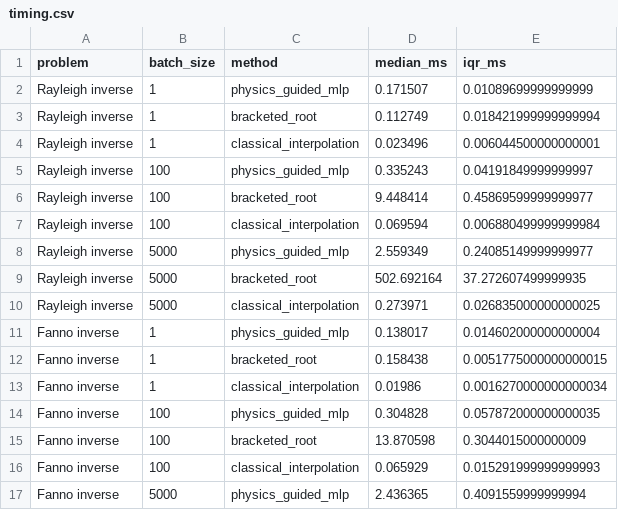
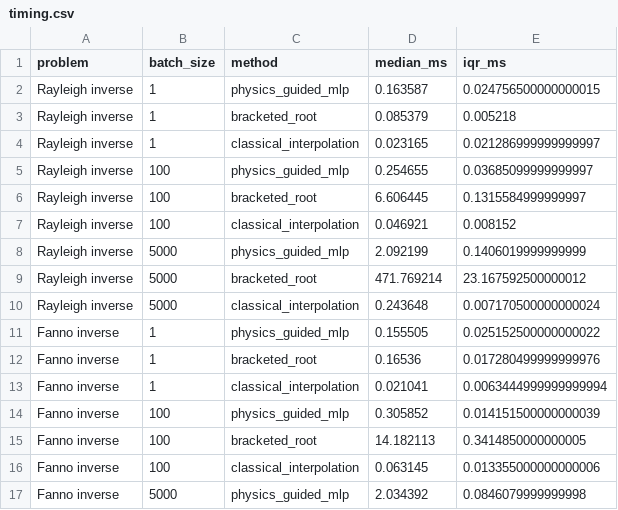
Before and after one commit to Ehsan-Roohi/GasDynamicsSciML, a CSV file: results/revision/timing.csv, drawn as a sheet; only a part is shown; the diff covers the shown part only.

Commit message:
Unify root and workload timing evidence
Regenerate Table 9 and Table 12 in one single-thread process, synchronize manuscript values through generated LaTeX macros, and add drift validation.

```diff
--- a/results/revision/timing.csv
+++ b/results/revision/timing.csv
@@ -1,17 +1,17 @@
 problem,batch_size,method,median_ms,iqr_ms
-Rayleigh inverse,1,physics_guided_mlp,0.171507,0.01089699999999999
-Rayleigh inverse,1,bracketed_root,0.112749,0.018421999999999994
-Rayleigh inverse,1,classical_interpolation,0.023496,0.006044500000000001
-Rayleigh inverse,100,physics_guided_mlp,0.335243,0.04191849999999997
-Rayleigh inverse,100,bracketed_root,9.448414,0.45869599999999977
-Rayleigh inverse,100,classical_interpolation,0.069594,0.006880499999999984
-Rayleigh inverse,5000,physics_guided_mlp,2.559349,0.24085149999999977
-Rayleigh inverse,5000,bracketed_root,502.692164,37.272607499999935
-Rayleigh inverse,5000,classical_interpolation,0.273971,0.026835000000000025
-Fanno inverse,1,physics_guided_mlp,0.138017,0.014602000000000004
-Fanno inverse,1,bracketed_root,0.158438,0.0051775000000000015
-Fanno inverse,1,classical_interpolation,0.01986,0.0016270000000000034
-Fanno inverse,100,physics_guided_mlp,0.304828,0.057872000000000035
-Fanno inverse,100,bracketed_root,13.870598,0.3044015000000009
-Fanno inverse,100,classical_interpolation,0.065929,0.015291999999999993
-Fanno inverse,5000,physics_guided_mlp,2.436365,0.4091559999999994
+Rayleigh inverse,1,physics_guided_mlp,0.163587,0.024756500000000015
+Rayleigh inverse,1,bracketed_root,0.085379,0.005218
+Rayleigh inverse,1,classical_interpolation,0.023165,0.021286999999999997
+Rayleigh inverse,100,physics_guided_mlp,0.254655,0.03685099999999997
+Rayleigh inverse,100,bracketed_root,6.606445,0.1315584999999997
+Rayleigh inverse,100,classical_interpolation,0.046921,0.008152
+Rayleigh inverse,5000,physics_guided_mlp,2.092199,0.1406019999999999
+Rayleigh inverse,5000,bracketed_root,471.769214,23.167592500000012
+Rayleigh inverse,5000,classical_interpolation,0.243648,0.007170500000000024
+Fanno inverse,1,physics_guided_mlp,0.155505,0.025152500000000022
+Fanno inverse,1,bracketed_root,0.16536,0.017280499999999976
+Fanno inverse,1,classical_interpolation,0.021041,0.0063444999999999994
+Fanno inverse,100,physics_guided_mlp,0.305852,0.014151500000000039
+Fanno inverse,100,bracketed_root,14.182113,0.3414850000000005
+Fanno inverse,100,classical_interpolation,0.063145,0.013355000000000006
+Fanno inverse,5000,physics_guided_mlp,2.034392,0.0846079999999998
```
Also changed, not shown: 58 edited cells elsewhere in this file, results/revision/nozzle_gradient_audit.csv, results/revision/shock_tube_many_query.csv, 14 other files.
